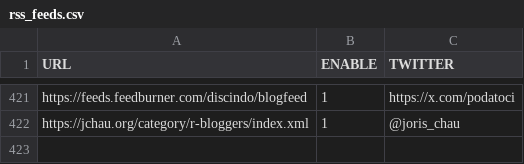
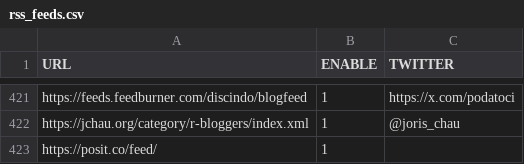
Before and after one commit to rweekly/rweekly.org, a CSV file: rss_feeds.csv, drawn as a sheet; only a part is shown, gaps mark what is left out; the diff names each change by its address in the sheet, - before the commit and + after, or states it on an @@ line.

Commit message:
add Posit blog

```diff
--- a/rss_feeds.csv
+++ b/rss_feeds.csv
+row 423: https://posit.co/feed/ | 1
```
